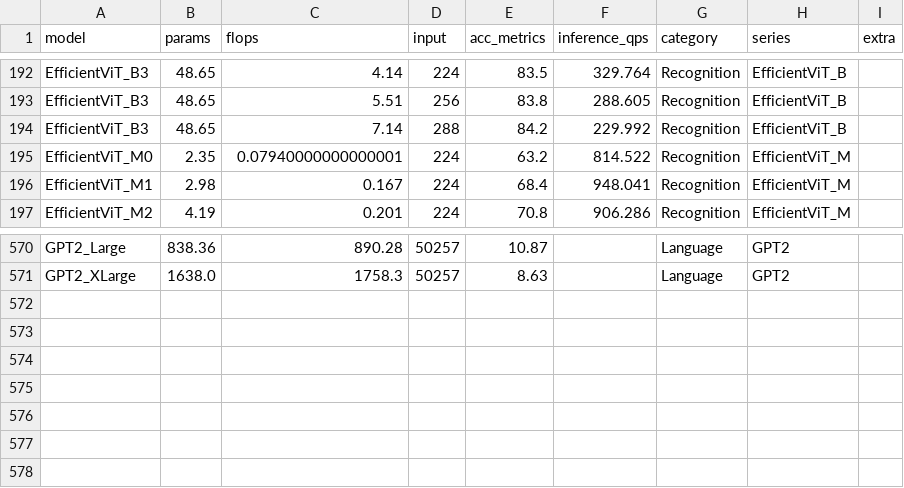
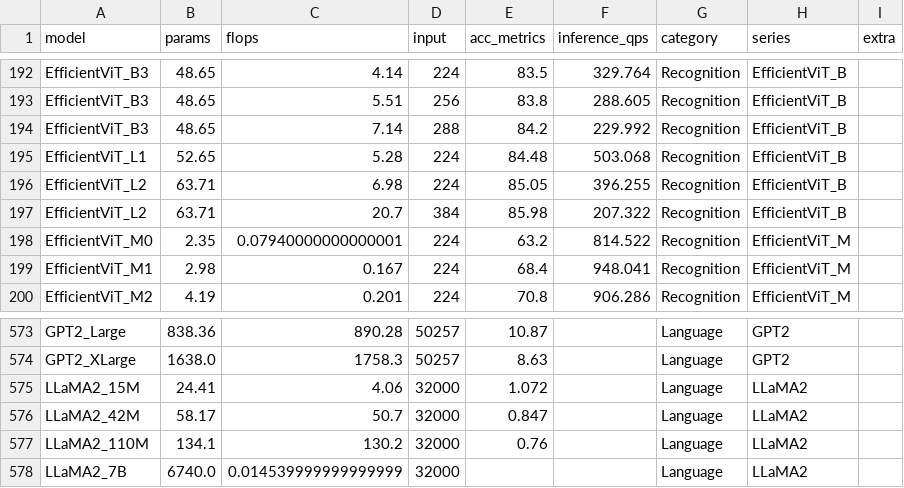
Before and after one commit to leondgarse/keras_cv_attention_models, a CSV file: model_summary.csv, drawn as a sheet; only a part is shown, gaps mark what is left out; the diff covers the shown part only; the diff names each change by its address in the sheet, - before the commit and + after, or states it on an @@ line.

```diff
--- a/model_summary.csv
+++ b/model_summary.csv
+row 195: EfficientViT_L1 | 52.65 | 5.28 | 224 | 84.48 | 503.068 | Recognition | EfficientViT_B
+row 196: EfficientViT_L2 | 63.71 | 6.98 | 224 | 85.05 | 396.255 | Recognition | EfficientViT_B
+row 197: EfficientViT_L2 | 63.71 | 20.7 | 384 | 85.98 | 207.322 | Recognition | EfficientViT_B
+row 575: LLaMA2_15M | 24.41 | 4.06 | 32000 | 1.072 |  | Language | LLaMA2
+row 576: LLaMA2_42M | 58.17 | 50.7 | 32000 | 0.847 |  | Language | LLaMA2
+row 577: LLaMA2_110M | 134.1 | 130.2 | 32000 | 0.76 |  | Language | LLaMA2
+row 578: LLaMA2_7B | 6740.0 | 0.014539999999999999 | 32000 |  |  | Language | LLaMA2
```
Also changed, not shown: 7 edited cells elsewhere in this file, 5 other files.
